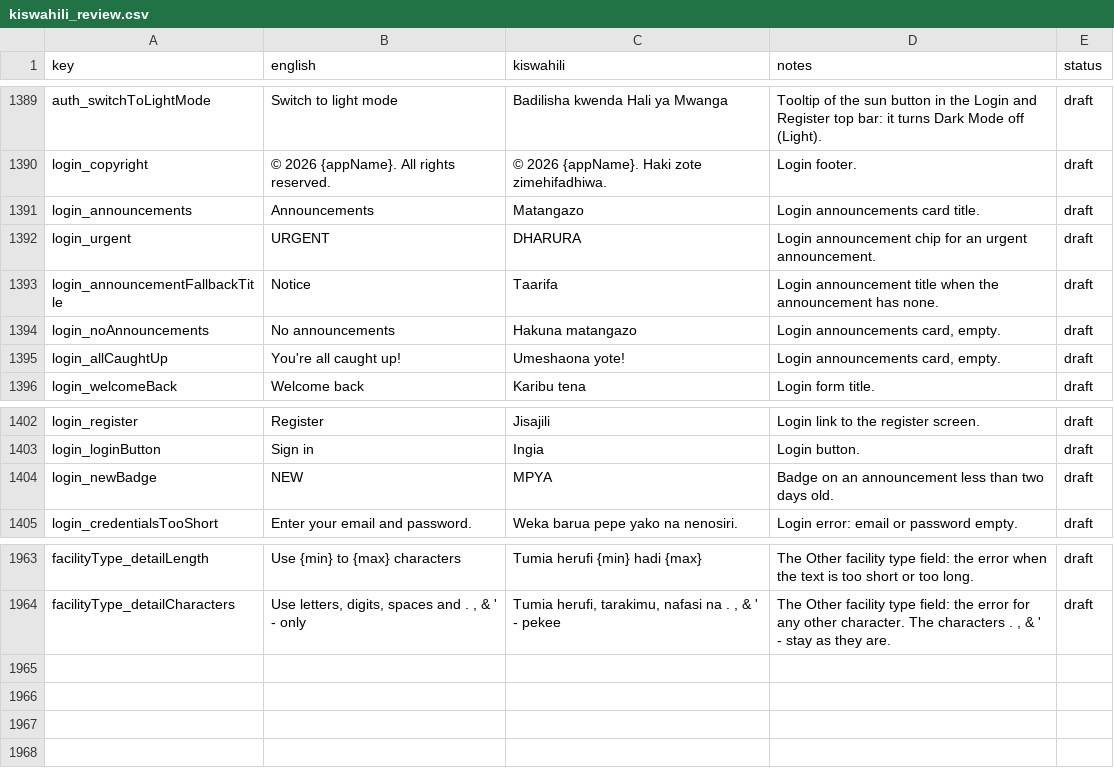
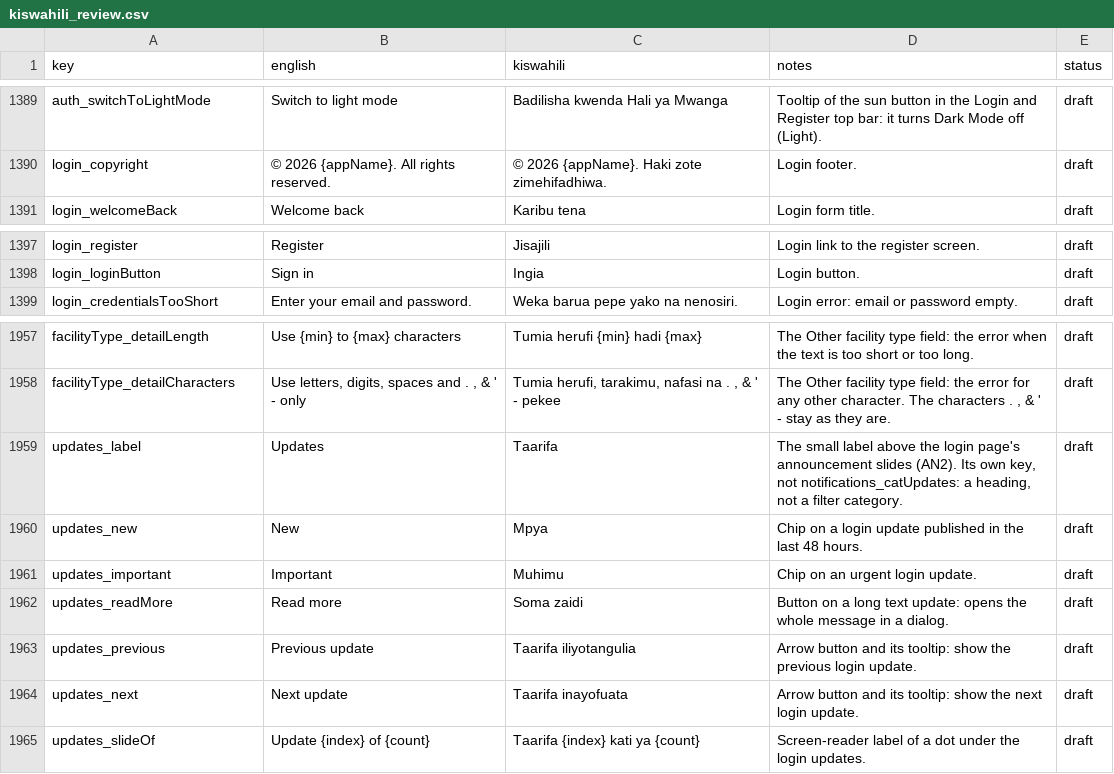
Before and after one commit to shanelvmi/VetBiz-Pro, a CSV file: docs/kiswahili_review.csv, drawn as a sheet; only a part is shown, gaps mark what is left out.

```diff
--- a/docs/kiswahili_review.csv
+++ b/docs/kiswahili_review.csv
@@ -1394,7 +1394,2 @@ auth_switchToLightMode,Switch to light mode,Badilisha kwenda Hali ya Mwanga,Tool
 login_copyright,© 2026 {appName}. All rights reserved.,© 2026 {appName}. Haki zote zimehifadhiwa.,Login footer.,draft
-login_announcements,Announcements,Matangazo,Login announcements card title.,draft
-login_urgent,URGENT,DHARURA,Login announcement chip for an urgent announcement.,draft
-login_announcementFallbackTitle,Notice,Taarifa,Login announcement title when the announcement has none.,draft
-login_noAnnouncements,No announcements,Hakuna matangazo,"Login announcements card, empty.",draft
-login_allCaughtUp,You're all caught up!,Umeshaona yote!,"Login announcements card, empty.",draft
 login_welcomeBack,Welcome back,Karibu tena,Login form title.,draft
@@ -1407,3 +1402,2 @@ login_register,Register,Jisajili,Login link to the register screen.,draft
 login_loginButton,Sign in,Ingia,Login button.,draft
-login_newBadge,NEW,MPYA,Badge on an announcement less than two days old.,draft
 login_credentialsTooShort,Enter your email and password.,Weka barua pepe yako na nenosiri.,Login error: email or password empty.,draft
@@ -1970 +1964,8 @@ facilityType_detailLength,Use {min} to {max} characters,Tumia herufi {min} hadi
 facilityType_detailCharacters,"Use letters, digits, spaces and . , & ' - only","Tumia herufi, tarakimu, nafasi na . , & ' - pekee","The Other facility type field: the error for any other character. The characters . , & ' - stay as they are.",draft
+updates_label,Updates,Taarifa,"The small label above the login page's announcement slides (AN2). Its own key, not notifications_catUpdates: a heading, not a filter category.",draft
+updates_new,New,Mpya,Chip on a login update published in the last 48 hours.,draft
+updates_important,Important,Muhimu,Chip on an urgent login update.,draft
+updates_readMore,Read more,Soma zaidi,Button on a long text update: opens the whole message in a dialog.,draft
+updates_previous,Previous update,Taarifa iliyotangulia,Arrow button and its tooltip: show the previous login update.,draft
+updates_next,Next update,Taarifa inayofuata,Arrow button and its tooltip: show the next login update.,draft
+updates_slideOf,Update {index} of {count},Taarifa {index} kati ya {count},Screen-reader label of a dot under the login updates.,draft
```
Also changed, not shown: 1 other file.
